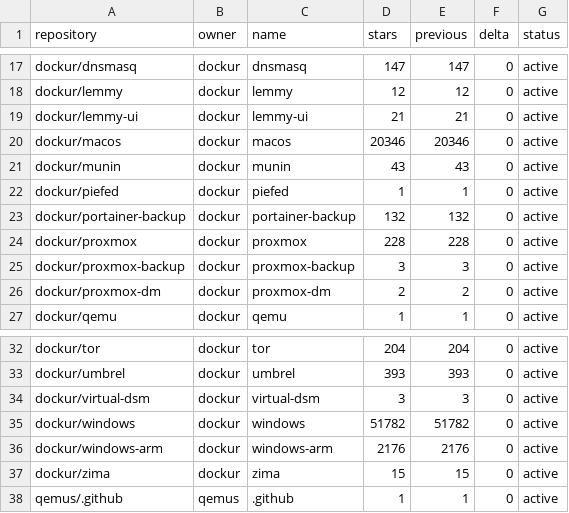
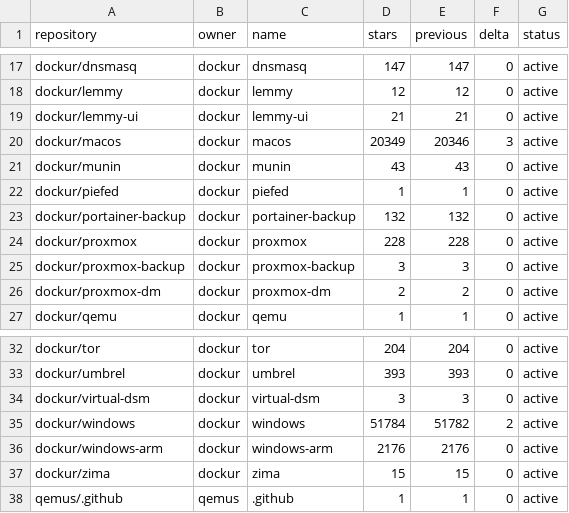
Before and after one commit to star-stats/stars, a CSV file: stars-data.csv, drawn as a sheet; only a part is shown, gaps mark what is left out.

```diff
--- a/stars-data.csv
+++ b/stars-data.csv
@@ -19,3 +19,3 @@ dockur/lemmy,dockur,lemmy,12,12,0,active
 dockur/lemmy-ui,dockur,lemmy-ui,21,21,0,active
-dockur/macos,dockur,macos,20346,20346,0,active
+dockur/macos,dockur,macos,20349,20346,3,active
 dockur/munin,dockur,munin,43,43,0,active
@@ -34,3 +34,3 @@ dockur/umbrel,dockur,umbrel,393,393,0,active
 dockur/virtual-dsm,dockur,virtual-dsm,3,3,0,active
-dockur/windows,dockur,windows,51782,51782,0,active
+dockur/windows,dockur,windows,51784,51782,2,active
 dockur/windows-arm,dockur,windows-arm,2176,2176,0,active
```
Also changed, not shown: 58 other files.
